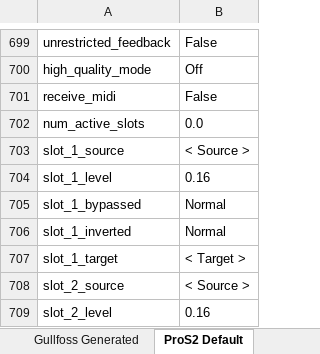
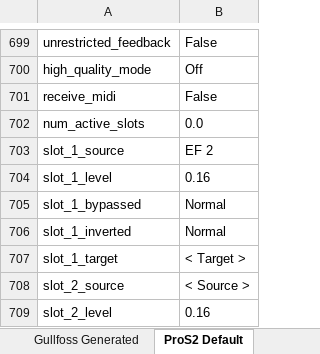
Before and after one commit to yogeshpatki/medusa-playground, an Excel workbook: .presets/PresetConfigs.xlsx, sheet ProS2 Default, drawn as a sheet; only a part is shown, gaps mark what is left out; values as stored, in another font and other column widths than the file's, no borders; table styles not drawn; the diff covers the shown part only; the diff names each change by its address in the sheet, - before the commit and + after, or states it on an @@ line.

```diff
--- a/.presets/PresetConfigs.xlsx (sheet ProS2 Default)
+++ b/.presets/PresetConfigs.xlsx (sheet ProS2 Default)
-B703: < Source >
+B703: EF 2
```
Also changed, not shown: 17 edited cells elsewhere in this sheet, sheet ProS2 Comparison, sheet ProMB Default, other sheet tabs, hidden cells, 2 other files.
